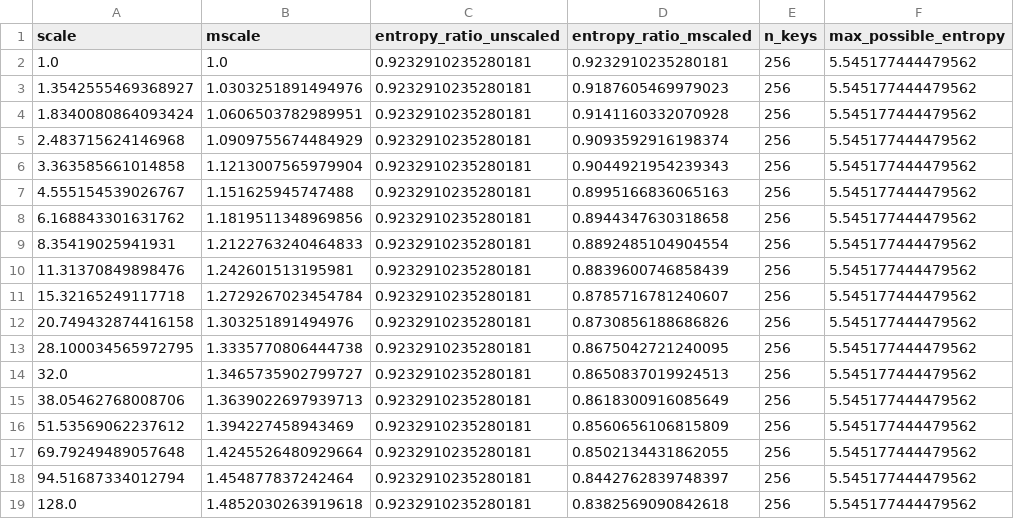
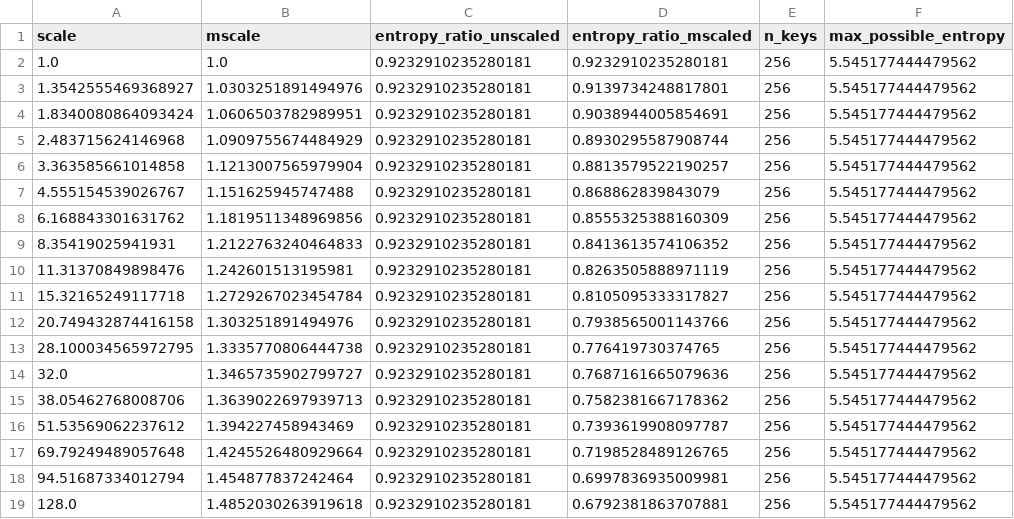
Before and after one commit to fanat503/rope-attribution, a CSV file: figures/fig08_mscale_entropy.csv, drawn as a sheet.

Commit message:
mscale: apply the YaRN factor the way the repo's own RoPE does, and fix a sentence that contradicted its own numbers
The experiment applied mscale once to the logits while rope.rope_cos_sin
scales the cos/sin tables and apply_rope consumes them for BOTH q and k, so a
logit carries mscale ** 2. The quoted entropy numbers were the once-applied
variant.

- experiments.mscale_entropy now builds its logits through
  rope_cos_sin(..., mscale) + apply_rope, so it can no longer drift from
  rope.py; the probe reproduces the faithful H/lnT 0.9233 -> 0.7687 (drop
  0.1546; absolute 5.1198 -> 4.2627 nats).
- results/measurements.json regenerated (entropy_mscaled 4.797042631875421 ->
  4.262667547726755; ratio 0.8650837019924513 -> 0.7687161665079636);
  figures/fig08 CSV and PNG and the figures/README.md row regenerated;
  README.md and LEGACY.md's maintained-measurement row updated.
- paper/main.tex: the appendix derives from the tables-times-two-operands
  semantics ("carries mscale^2 --- precisely a temperature"), the two quoted
  numbers move to 0.7687 / 0.6792, and the sentence that called 0.1546 a drop
  "in absolute nats" is corrected --- 0.1546 is the normalized drop, while
  5.1198 -> 4.2627 is the raw-entropy fall.
- tests: the detector recomputes with mscale**2 (it is the only test that
  rebuilds the entropies from an independent construction); pinned literals
  move to 4.262667547726755 / 0.7687161665079636; two paper registry patterns
  follow the corrected sentence, capturing the same values as before.

Mutation verdicts (run live):
- reverting only the mscale fix fails
  test_mscale_entropy_is_reproducible_from_the_documented_construction:
  "4.262667547726755 == 4.797042631875421 +/- 4.8e-12" -> comparison failed.
- writing the nats drop (0.8571) where the normalized drop (0.1546) belongs
  fails test_attention_entropy_ratios_and_the_drop: "the paper writes '0.8571'
  but the measurement is 0.15457485702005447".

Evidence: pytest tests/test_experiments.py tests/test_figures.py
tests/test_readme_claims.py tests/test_paper_claims.py
tests/test_venue_compliance.py -> 421 passed in 35.09s (venue measured on the
rebuilt PDF; tectonic log errors 0); full suite 1460 passed in 307.64s before
the sentence correction; CI runs the full suite on this commit.

```diff
--- a/figures/fig08_mscale_entropy.csv
+++ b/figures/fig08_mscale_entropy.csv
@@ -2,18 +2,18 @@ scale,mscale,entropy_ratio_unscaled,entropy_ratio_mscaled,n_keys,max_possible_en
 1.0,1.0,0.9232910235280181,0.9232910235280181,256,5.545177444479562
-1.3542555469368927,1.0303251891494976,0.9232910235280181,0.9187605469979023,256,5.545177444479562
-1.8340080864093424,1.0606503782989951,0.9232910235280181,0.9141160332070928,256,5.545177444479562
-2.483715624146968,1.0909755674484929,0.9232910235280181,0.9093592916198374,256,5.545177444479562
-3.363585661014858,1.1213007565979904,0.9232910235280181,0.9044921954239343,256,5.545177444479562
-4.555154539026767,1.151625945747488,0.9232910235280181,0.8995166836065163,256,5.545177444479562
-6.168843301631762,1.1819511348969856,0.9232910235280181,0.8944347630318658,256,5.545177444479562
-8.35419025941931,1.2122763240464833,0.9232910235280181,0.8892485104904554,256,5.545177444479562
-11.31370849898476,1.242601513195981,0.9232910235280181,0.8839600746858439,256,5.545177444479562
-15.32165249117718,1.2729267023454784,0.9232910235280181,0.8785716781240607,256,5.545177444479562
-20.749432874416158,1.303251891494976,0.9232910235280181,0.8730856188686826,256,5.545177444479562
-28.100034565972795,1.3335770806444738,0.9232910235280181,0.8675042721240095,256,5.545177444479562
-32.0,1.3465735902799727,0.9232910235280181,0.8650837019924513,256,5.545177444479562
-38.05462768008706,1.3639022697939713,0.9232910235280181,0.8618300916085649,256,5.545177444479562
-51.53569062237612,1.394227458943469,0.9232910235280181,0.8560656106815809,256,5.545177444479562
-69.79249489057648,1.4245526480929664,0.9232910235280181,0.8502134431862055,256,5.545177444479562
-94.51687334012794,1.454877837242464,0.9232910235280181,0.8442762839748397,256,5.545177444479562
-128.0,1.4852030263919618,0.9232910235280181,0.8382569090842618,256,5.545177444479562
+1.3542555469368927,1.0303251891494976,0.9232910235280181,0.9139734248817801,256,5.545177444479562
+1.8340080864093424,1.0606503782989951,0.9232910235280181,0.9038944005854691,256,5.545177444479562
+2.483715624146968,1.0909755674484929,0.9232910235280181,0.8930295587908744,256,5.545177444479562
+3.363585661014858,1.1213007565979904,0.9232910235280181,0.8813579522190257,256,5.545177444479562
+4.555154539026767,1.151625945747488,0.9232910235280181,0.868862839843079,256,5.545177444479562
+6.168843301631762,1.1819511348969856,0.9232910235280181,0.8555325388160309,256,5.545177444479562
+8.35419025941931,1.2122763240464833,0.9232910235280181,0.8413613574106352,256,5.545177444479562
+11.31370849898476,1.242601513195981,0.9232910235280181,0.8263505888971119,256,5.545177444479562
+15.32165249117718,1.2729267023454784,0.9232910235280181,0.8105095333317827,256,5.545177444479562
+20.749432874416158,1.303251891494976,0.9232910235280181,0.7938565001143766,256,5.545177444479562
+28.100034565972795,1.3335770806444738,0.9232910235280181,0.776419730374765,256,5.545177444479562
+32.0,1.3465735902799727,0.9232910235280181,0.7687161665079636,256,5.545177444479562
+38.05462768008706,1.3639022697939713,0.9232910235280181,0.7582381667178362,256,5.545177444479562
+51.53569062237612,1.394227458943469,0.9232910235280181,0.7393619908097787,256,5.545177444479562
+69.79249489057648,1.4245526480929664,0.9232910235280181,0.7198528489126765,256,5.545177444479562
+94.51687334012794,1.454877837242464,0.9232910235280181,0.6997836935009981,256,5.545177444479562
+128.0,1.4852030263919618,0.9232910235280181,0.6792381863707881,256,5.545177444479562
```
Also changed, not shown: 9 other files.
